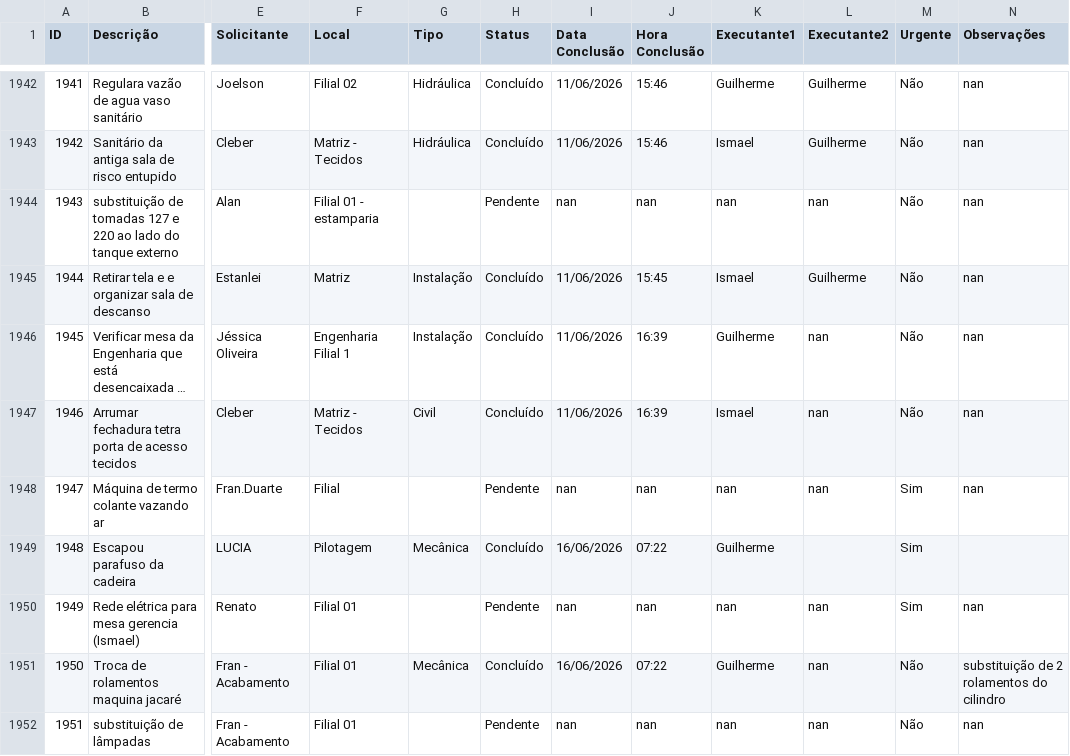
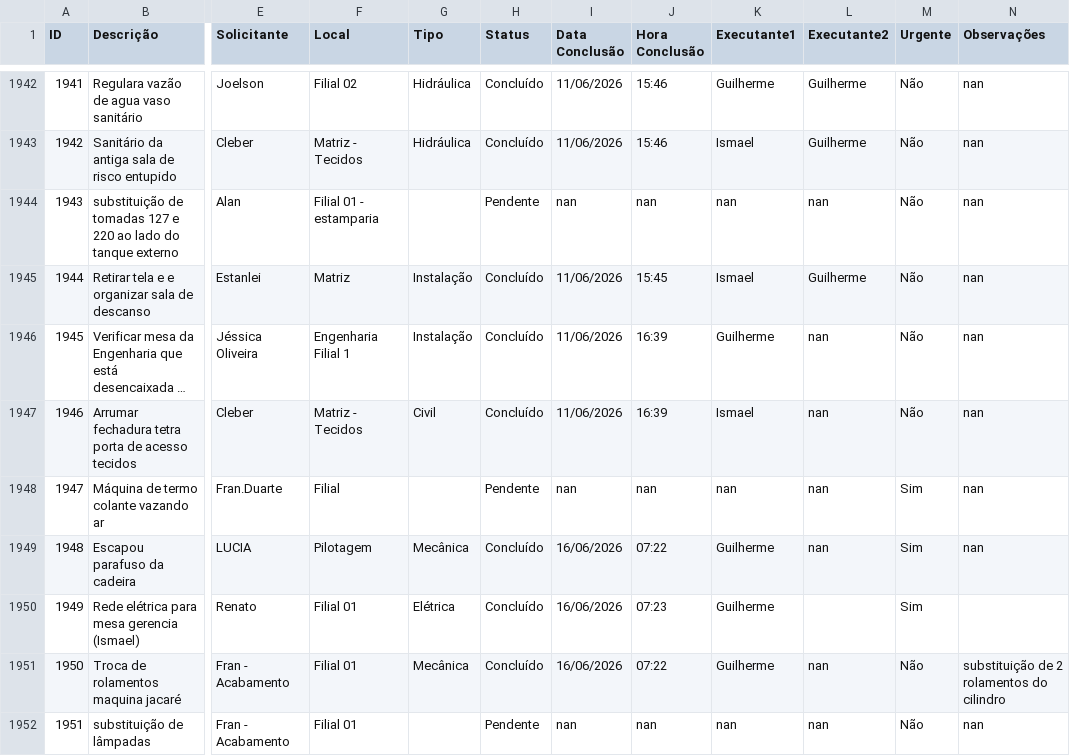
Before and after one commit to vilelarobson0971/os_manut, a CSV file: ordens_servico.csv, drawn as a sheet; only a part is shown, gaps mark what is left out; long unchanged cells end in …; the diff names each change by its address in the sheet, - before the commit and + after, or states it on an @@ line.

Commit message:
Atualização automática do sistema de OS

```diff
--- a/ordens_servico.csv
+++ b/ordens_servico.csv
-L1949 (Executante2): (empty)
+L1949 (Executante2): nan
-N1949 (Observações): (empty)
+N1949 (Observações): nan
-G1950 (Tipo): (empty)
+G1950 (Tipo): Elétrica
-H1950 (Status): Pendente
+H1950 (Status): Concluído
-I1950 (Data Conclusão): nan
+I1950 (Data Conclusão): 16/06/2026
-J1950 (Hora Conclusão): nan
+J1950 (Hora Conclusão): 07:23
-K1950 (Executante1): nan
+K1950 (Executante1): Guilherme
-L1950 (Executante2): nan
+L1950 (Executante2): (empty)
-N1950 (Observações): nan
+N1950 (Observações): (empty)
```
